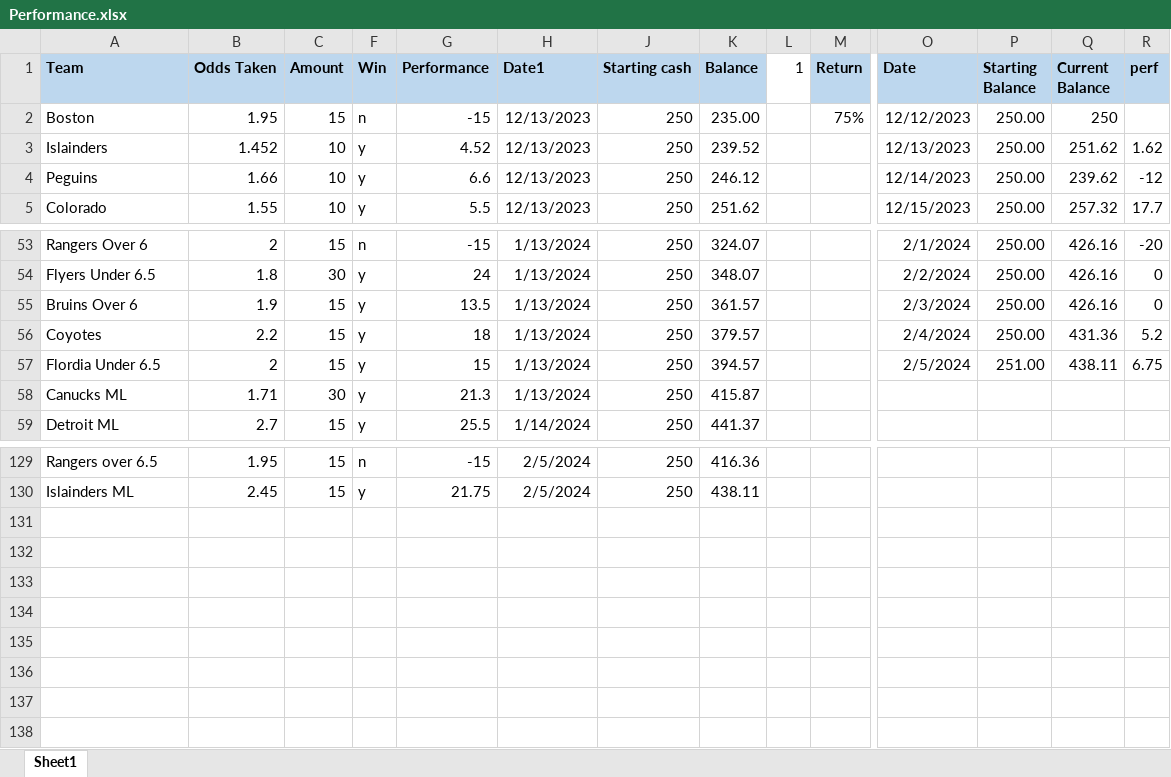
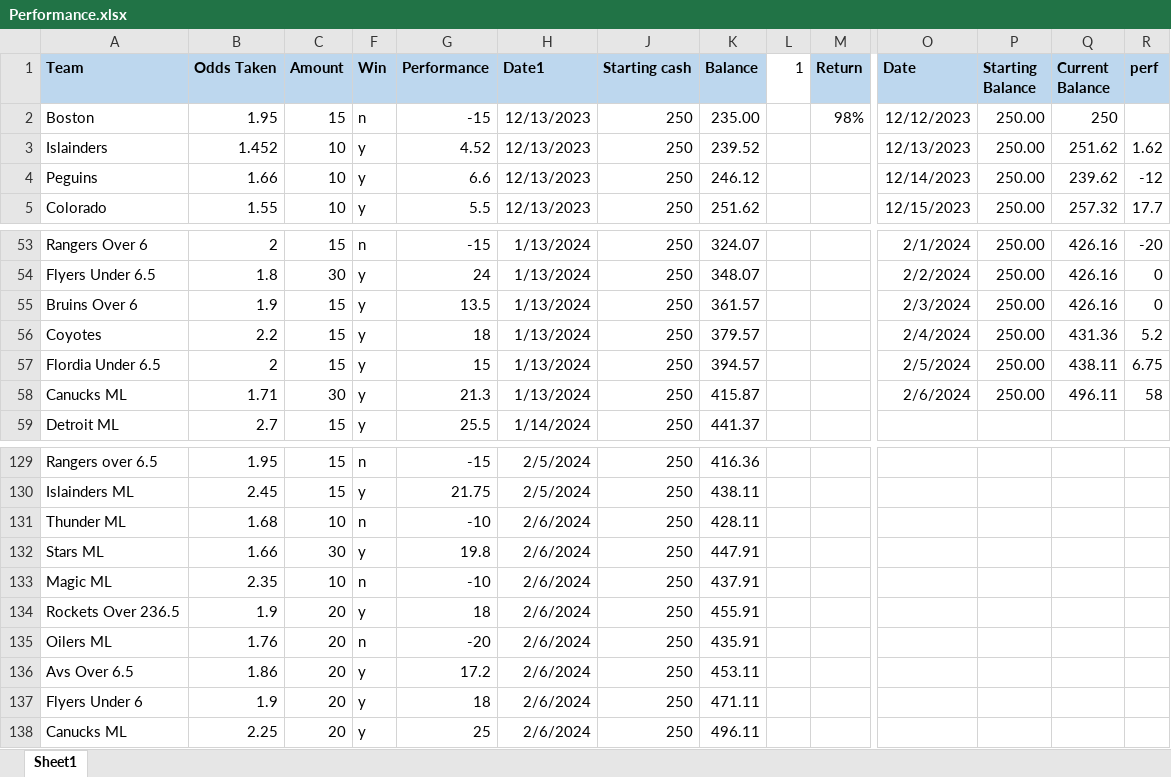
Before and after one commit to TeslaTruther/Hockey-Model, an Excel workbook: Performance.xlsx, sheet Sheet1, drawn as a sheet; only a part is shown, gaps mark what is left out; values as stored, in another font and other column widths than the file's, no borders; rows hold the shown columns only; the diff names each change by its address in the sheet, - before the commit and + after, or states it on an @@ line.

```diff
--- a/Performance.xlsx (sheet Sheet1)
+++ b/Performance.xlsx (sheet Sheet1)
-M2 (Return): 75%
+M2 (Return): 98%
-P57 (Starting Balance): 251.00
+P57 (Starting Balance): 250.00
-O58 (Date): (empty)
+O58 (Date): 2/6/2024
-P58 (Starting Balance): (empty)
+P58 (Starting Balance): 250.00
-Q58 (Current Balance): (empty)
+Q58 (Current Balance): 496.11
-R58 (perf): (empty)
+R58 (perf): 58
+row 131: Thunder ML | 1.68 | 10 | n | -10 | 2/6/2024 | 250 | 428.11
+row 132: Stars ML | 1.66 | 30 | y | 19.8 | 2/6/2024 | 250 | 447.91
+row 133: Magic ML | 2.35 | 10 | n | -10 | 2/6/2024 | 250 | 437.91
+row 134: Rockets Over 236.5 | 1.9 | 20 | y | 18 | 2/6/2024 | 250 | 455.91
+row 135: Oilers ML | 1.76 | 20 | n | -20 | 2/6/2024 | 250 | 435.91
+row 136: Avs Over 6.5 | 1.86 | 20 | y | 17.2 | 2/6/2024 | 250 | 453.11
+row 137: Flyers Under 6 | 1.9 | 20 | y | 18 | 2/6/2024 | 250 | 471.11
+row 138: Canucks ML | 2.25 | 20 | y | 25 | 2/6/2024 | 250 | 496.11
```
Also changed, not shown: nhlgar.xlsx, 3 other files.
